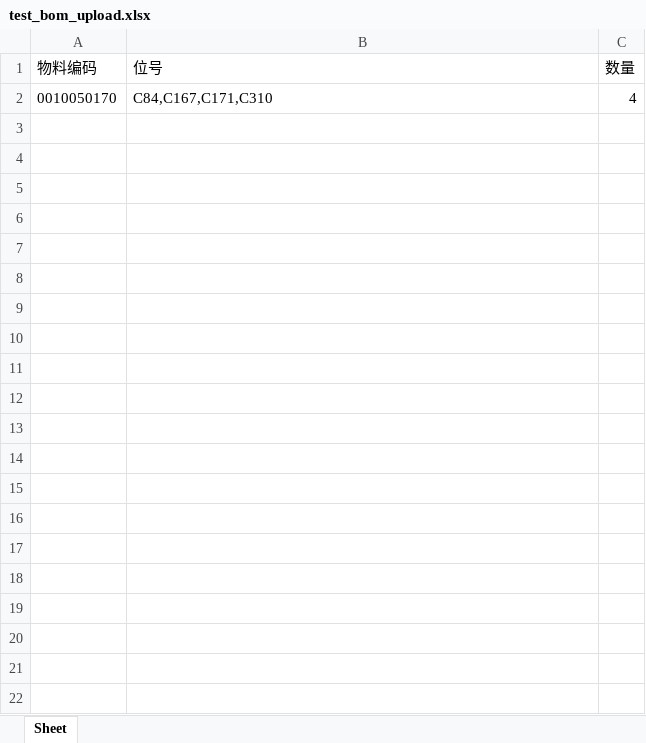
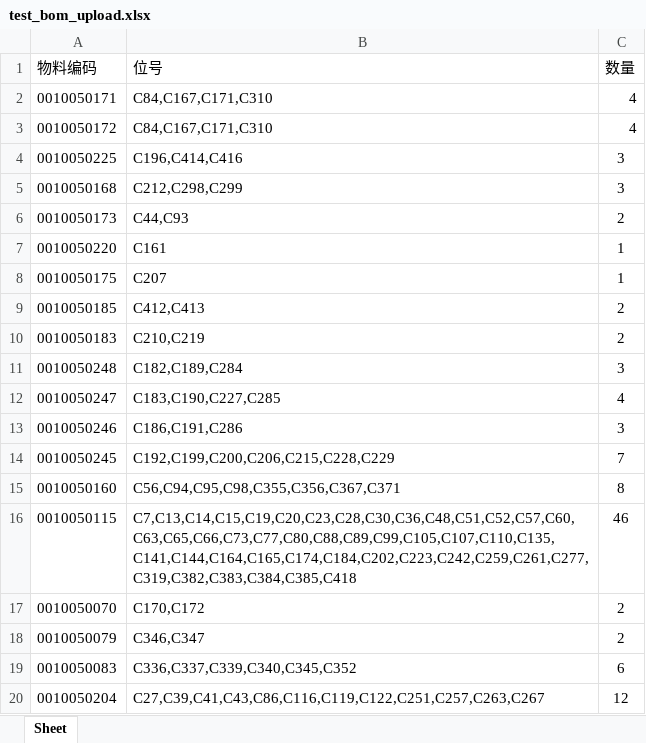
Before and after one commit to yongku3527/project_task, an Excel workbook: test_bom_upload.xlsx, sheet Sheet, drawn as a sheet; only a part is shown; values as stored, in another font and other column widths than the file's, no borders; the diff covers the shown part only; the diff names each change by its address in the sheet, - before the commit and + after, or states it on an @@ line.

```diff
--- a/test_bom_upload.xlsx (sheet Sheet)
+++ b/test_bom_upload.xlsx (sheet Sheet)
-A2 (物料编码): 0010050170
+A2 (物料编码): 0010050171
+row 3: 0010050172 | C84,C167,C171,C310 | 4
+row 4: 0010050225 | C196,C414,C416 | 3
+row 5: 0010050168 | C212,C298,C299 | 3
+row 6: 0010050173 | C44,C93 | 2
+row 7: 0010050220 | C161 | 1
+row 8: 0010050175 | C207 | 1
+row 9: 0010050185 | C412,C413 | 2
+row 10: 0010050183 | C210,C219 | 2
+row 11: 0010050248 | C182,C189,C284 | 3
+row 12: 0010050247 | C183,C190,C227,C285 | 4
+row 13: 0010050246 | C186,C191,C286 | 3
+row 14: 0010050245 | C192,C199,C200,C206,C215,C228,C229 | 7
+row 15: 0010050160 | C56,C94,C95,C98,C355,C356,C367,C371 | 8
+row 16: 0010050115 | C7,C13,C14,C15,C19,C20,C23,C28,C30,C36,C48,C51,C52,C57,C60,C63,C65,C66,C73,C77,C80,C88,C89,C99,C105,C107,C110,C135,C141,C144,C164,C165,C174,C184,C202,C223,C242,C259,C261,C277,C319,C382,C383,C384,C385,C418 | 46
+row 17: 0010050070 | C170,C172 | 2
+row 18: 0010050079 | C346,C347 | 2
+row 19: 0010050083 | C336,C337,C339,C340,C345,C352 | 6
+row 20: 0010050204 | C27,C39,C41,C43,C86,C116,C119,C122,C251,C257,C263,C267 | 12
```
Also changed, not shown: 115 added rows elsewhere in this sheet, 1 other file.
